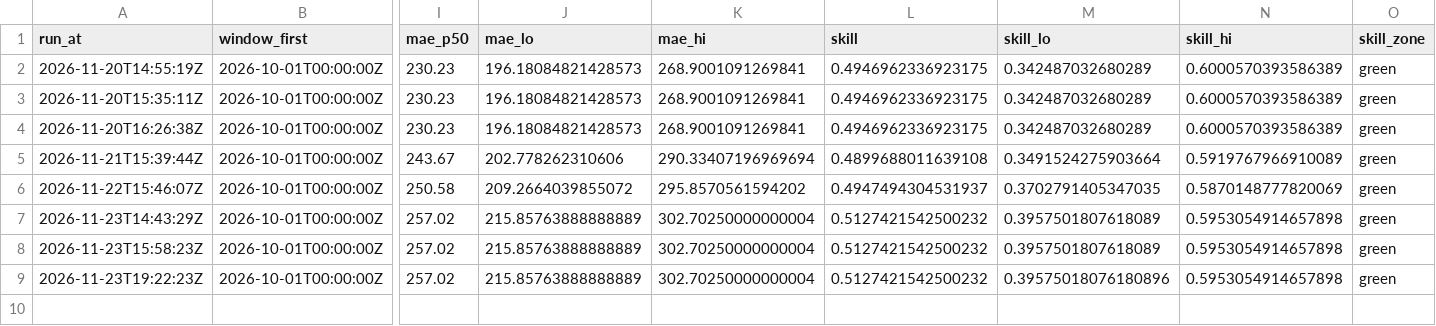
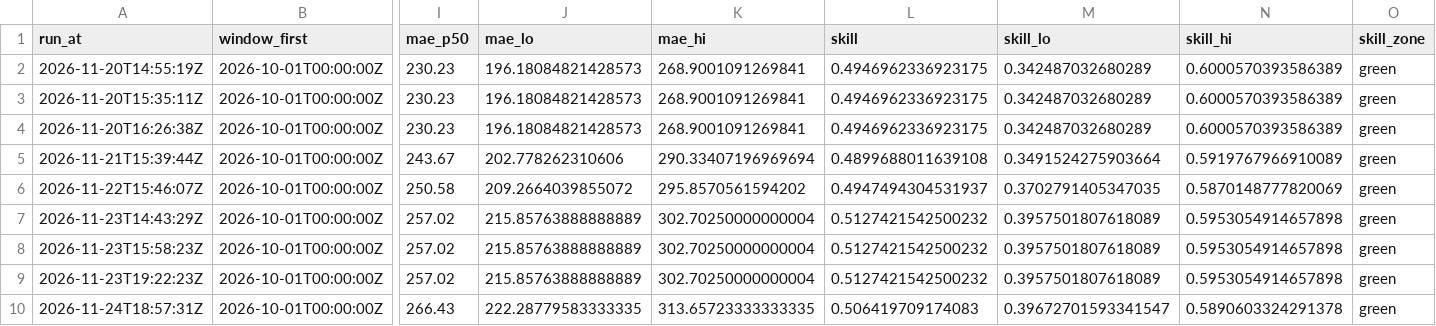
Before and after one commit to AashishS97/gridcast, a CSV file: zones.csv, drawn as a sheet; only a part is shown, gaps mark what is left out; rows hold the shown columns only; the diff names each change by its address in the sheet, - before the commit and + after, or states it on an @@ line.

```diff
--- a/zones.csv
+++ b/zones.csv
-M9 (skill_lo): 0.39575018076180896
+M9 (skill_lo): 0.3957501807618089
+row 10: 2026-11-24T18:57:31Z | 2026-10-01T00:00:00Z | 266.43 | 222.28779583333335 | 313.65723333333335 | 0.506419709174083 | 0.39672701593341547 | 0.5890603324291378 | green
```
Also changed, not shown: drift.csv, forecasts.csv, 8 other files.
